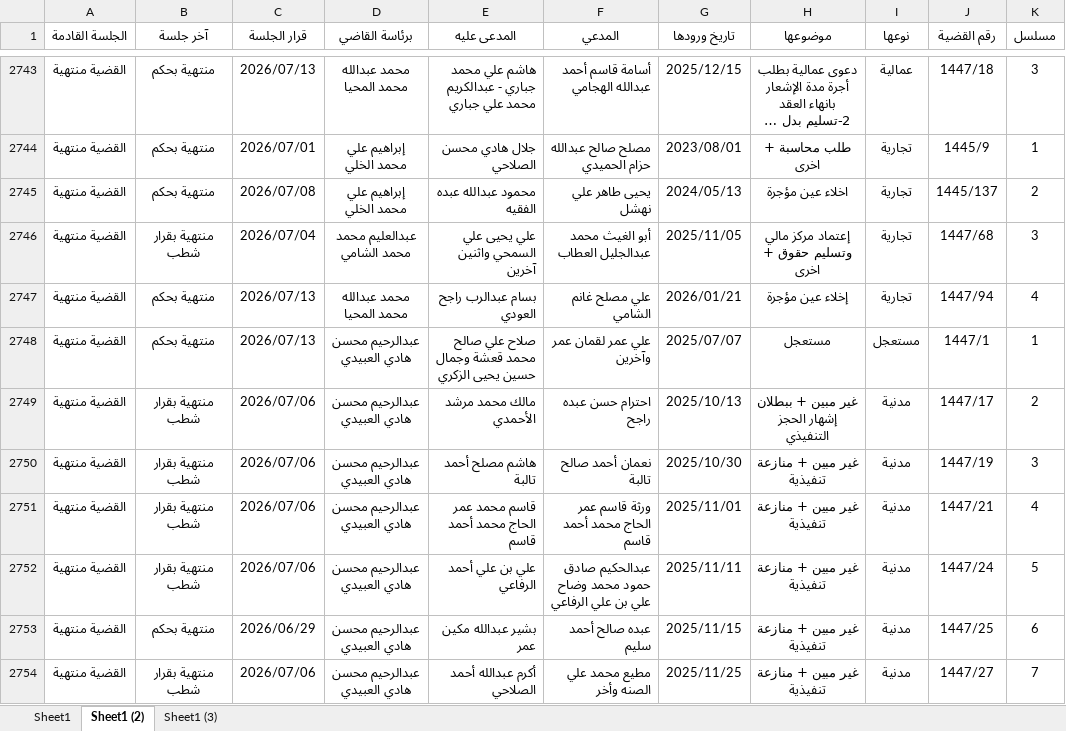
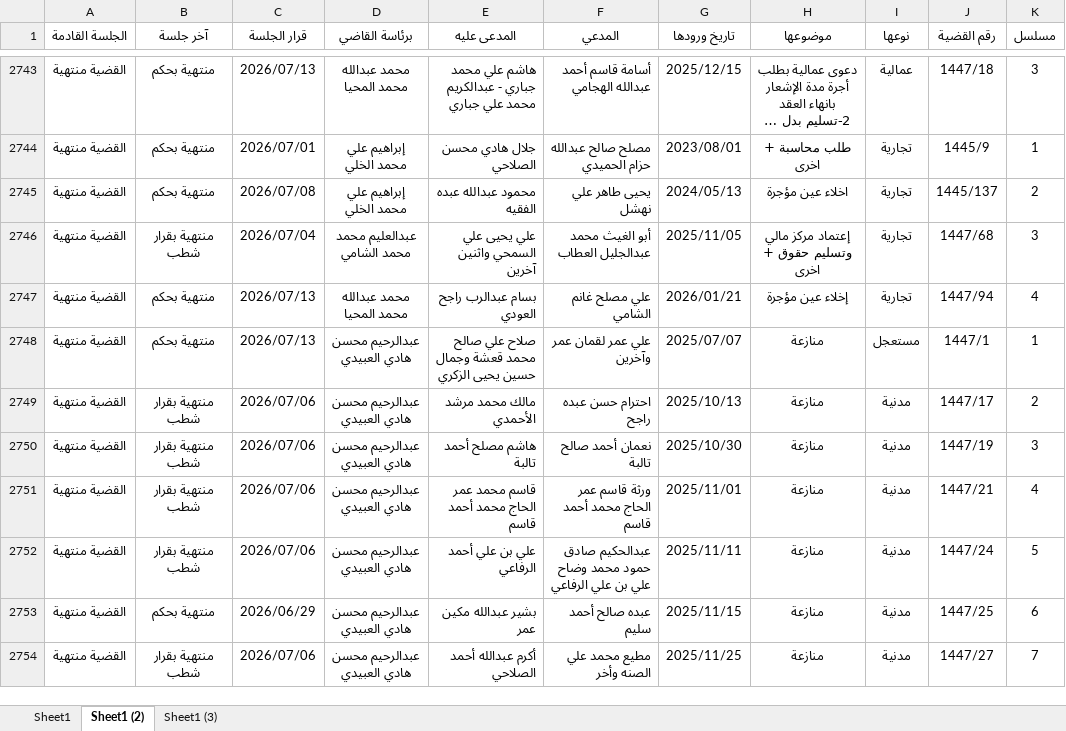
Before and after one commit to nabeel2026-eng/reports, an Excel workbook: all_court_data.xlsx, sheet Sheet1 (2), drawn as a sheet; only a part is shown, gaps mark what is left out; long unchanged cells end in …; values as stored, in another font and other column widths than the file's, no borders; the diff covers the shown part only; the diff names each change by its address in the sheet, - before the commit and + after, or states it on an @@ line.

Commit message:
Add files via upload

```diff
--- a/all_court_data.xlsx (sheet Sheet1 (2))
+++ b/all_court_data.xlsx (sheet Sheet1 (2))
-H2748 (موضوعها): مستعجل
+H2748 (موضوعها): منازعة
-H2749 (موضوعها): غير مبين + ببطلان إشهار الحجز التنفيذي
+H2749 (موضوعها): منازعة
-H2750:H2754 (موضوعها): غير مبين + منازعة تنفيذية
+H2750:H2754 (موضوعها): منازعة
```
Also changed, not shown: 11 edited cells elsewhere in this sheet.
